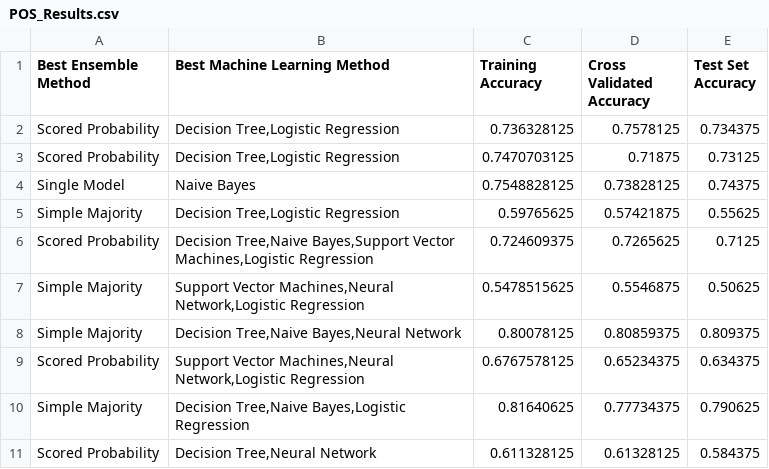
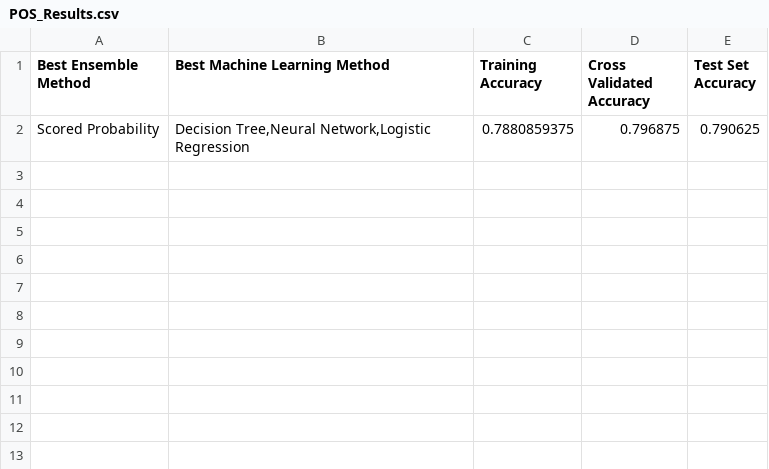
Before and after one commit to vishnu856/Fake_Reviews_Detection, a CSV file: Fake_Review_Detection/Machine_Learning_Models/Results/POS_Results.csv, drawn as a sheet.

```diff
--- a/Fake_Review_Detection/Machine_Learning_Models/Results/POS_Results.csv
+++ b/Fake_Review_Detection/Machine_Learning_Models/Results/POS_Results.csv
@@ -1,11 +1,2 @@
 Best Ensemble Method,Best Machine Learning Method,Training Accuracy,Cross Validated Accuracy,Test Set Accuracy
-Scored Probability ,"Decision Tree,Logistic Regression",0.736328125,0.7578125,0.734375
-Scored Probability ,"Decision Tree,Logistic Regression",0.7470703125,0.71875,0.73125
-Single Model ,Naive Bayes,0.7548828125,0.73828125,0.74375
-Simple Majority ,"Decision Tree,Logistic Regression",0.59765625,0.57421875,0.55625
-Scored Probability ,"Decision Tree,Naive Bayes,Support Vector Machines,Logistic Regression",0.724609375,0.7265625,0.7125
-Simple Majority ,"Support Vector Machines,Neural Network,Logistic Regression",0.5478515625,0.5546875,0.50625
-Simple Majority ,"Decision Tree,Naive Bayes,Neural Network",0.80078125,0.80859375,0.809375
-Scored Probability ,"Support Vector Machines,Neural Network,Logistic Regression",0.6767578125,0.65234375,0.634375
-Simple Majority ,"Decision Tree,Naive Bayes,Logistic Regression",0.81640625,0.77734375,0.790625
-Scored Probability ,"Decision Tree,Neural Network",0.611328125,0.61328125,0.584375
+Scored Probability ,"Decision Tree,Neural Network,Logistic Regression",0.7880859375,0.796875,0.790625
```
Also changed, not shown: Fake_Review_Detection/Machine_Learning_Models/Results/LIWC_Results.csv, 7 other files.
